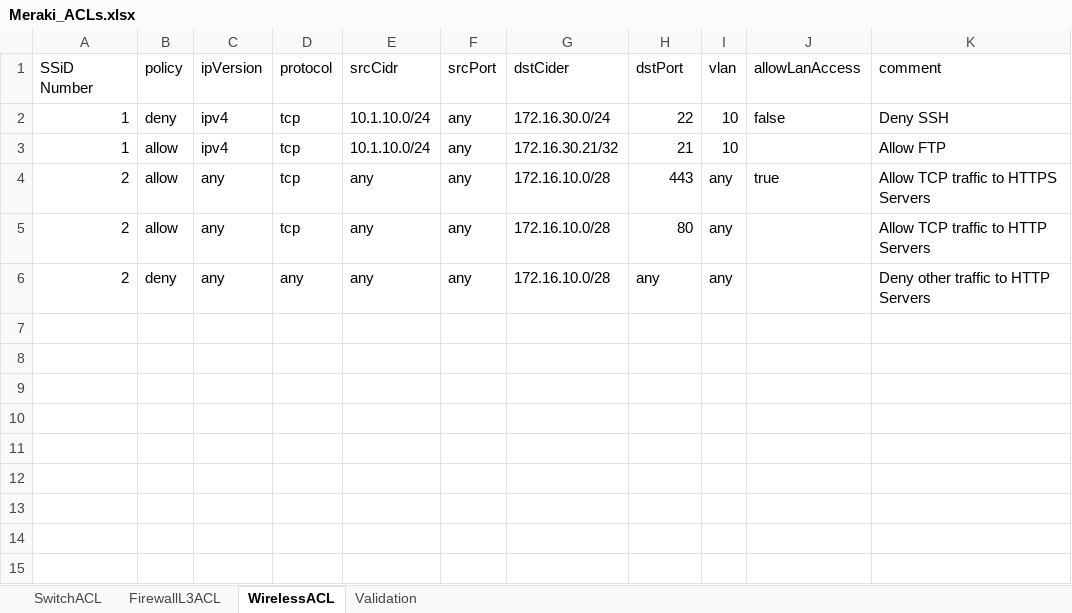
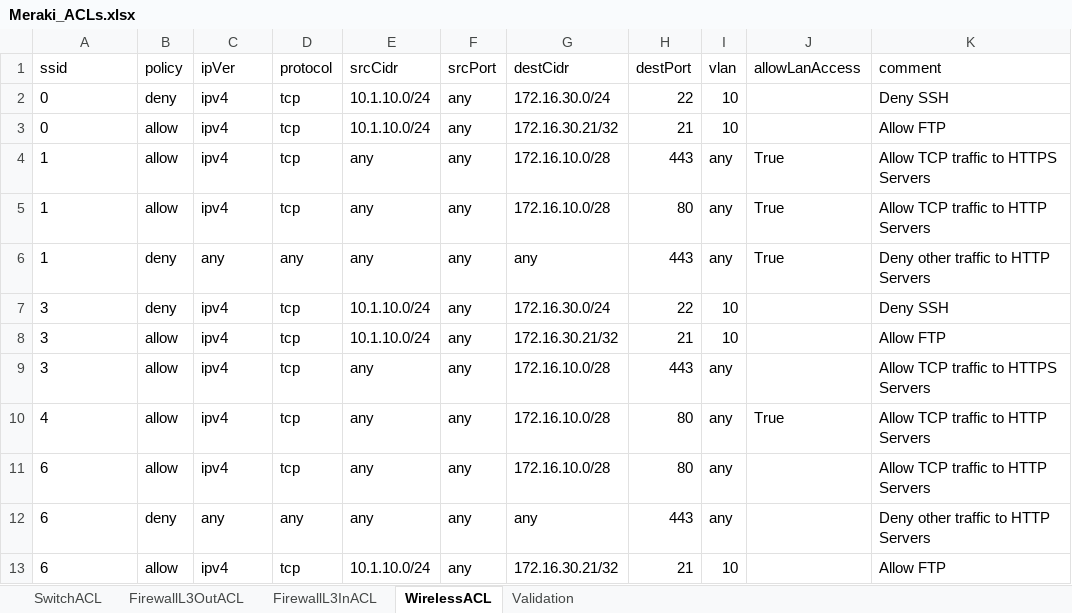
Before and after one commit to toddhsimmons/Toddomation, an Excel workbook: Meraki/ACLs/Meraki_ACLs.xlsx, sheet WirelessACL, drawn as a sheet; values as stored, in another font and other column widths than the file's, no borders; addresses are those after the commit; the diff names each change by its address in the sheet, - before the commit and + after, or states it on an @@ line.

```diff
--- a/Meraki/ACLs/Meraki_ACLs.xlsx (sheet WirelessACL)
+++ b/Meraki/ACLs/Meraki_ACLs.xlsx (sheet WirelessACL)
-sheet tab: FirewallL3ACL
+sheet tab: FirewallL3OutACL
+sheet tab: FirewallL3InACL
-A1: SSiD Number
+A1: ssid
-C1: ipVersion
+C1: ipVer
-G1: dstCider
+G1: destCidr
-H1: dstPort
+H1: destPort
-A2:A3 (ssid): 1
+A2:A3 (ssid): 0
-J2 (allowLanAccess): false
+J2 (allowLanAccess): (empty)
-A4 (ssid): 2
+A4 (ssid): 1
-C4 (ipVer): any
+C4 (ipVer): ipv4
-J4 (allowLanAccess): true
+J4 (allowLanAccess): True
+row 5: 1 | allow | ipv4 | tcp | any | any | 172.16.10.0/28 | 80 | any | True | Allow TCP traffic to HTTP Servers
+row 6: 1 | deny | any | any | any | any | any | 443 | any | True | Deny other traffic to HTTP Servers
+row 7: 3 | deny | ipv4 | tcp | 10.1.10.0/24 | any | 172.16.30.0/24 | 22 | 10 |  | Deny SSH
+row 8: 3 | allow | ipv4 | tcp | 10.1.10.0/24 | any | 172.16.30.21/32 | 21 | 10 |  | Allow FTP
+row 9: 3 | allow | ipv4 | tcp | any | any | 172.16.10.0/28 | 443 | any |  | Allow TCP traffic to HTTPS Servers
+row 10: 4 | allow | ipv4 | tcp | any | any | 172.16.10.0/28 | 80 | any | True | Allow TCP traffic to HTTP Servers
-A11:A12 (ssid): 2
+A11:A12 (ssid): 6
-C11 (ipVer): any
+C11 (ipVer): ipv4
-G12 (destCidr): 172.16.10.0/28
+G12 (destCidr): any
-H12 (destPort): any
+H12 (destPort): 443
+row 13: 6 | allow | ipv4 | tcp | 10.1.10.0/24 | any | 172.16.30.21/32 | 21 | 10 |  | Allow FTP
```
Also changed, not shown: sheet FirewallL3OutACL, sheet SwitchACL, 7 other files.
